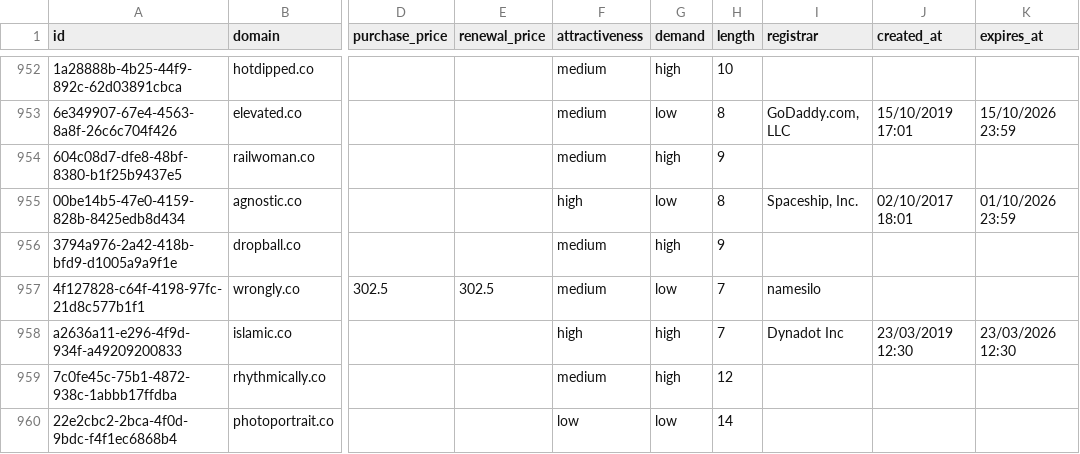
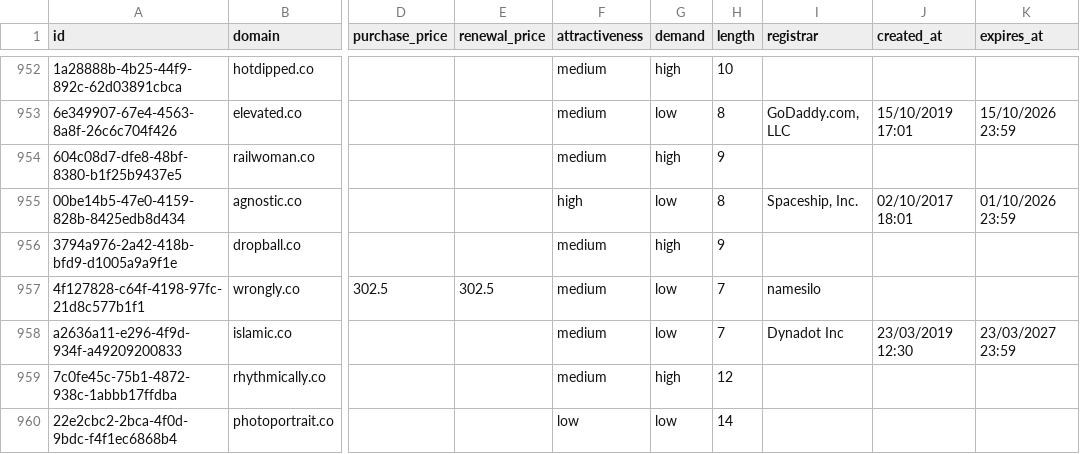
Before and after one commit to UniqueDomains/co-oneword-domains, a CSV file: co.csv, drawn as a sheet; only a part is shown, gaps mark what is left out; the diff names each change by its address in the sheet, - before the commit and + after, or states it on an @@ line.

Commit message:
Domains update

```diff
--- a/co.csv
+++ b/co.csv
-F958 (attractiveness): high
+F958 (attractiveness): medium
-G958 (demand): high
+G958 (demand): low
-K958 (expires_at): 23/03/2026 12:30
+K958 (expires_at): 23/03/2027 23:59
```
Also changed, not shown: 4 other files.
